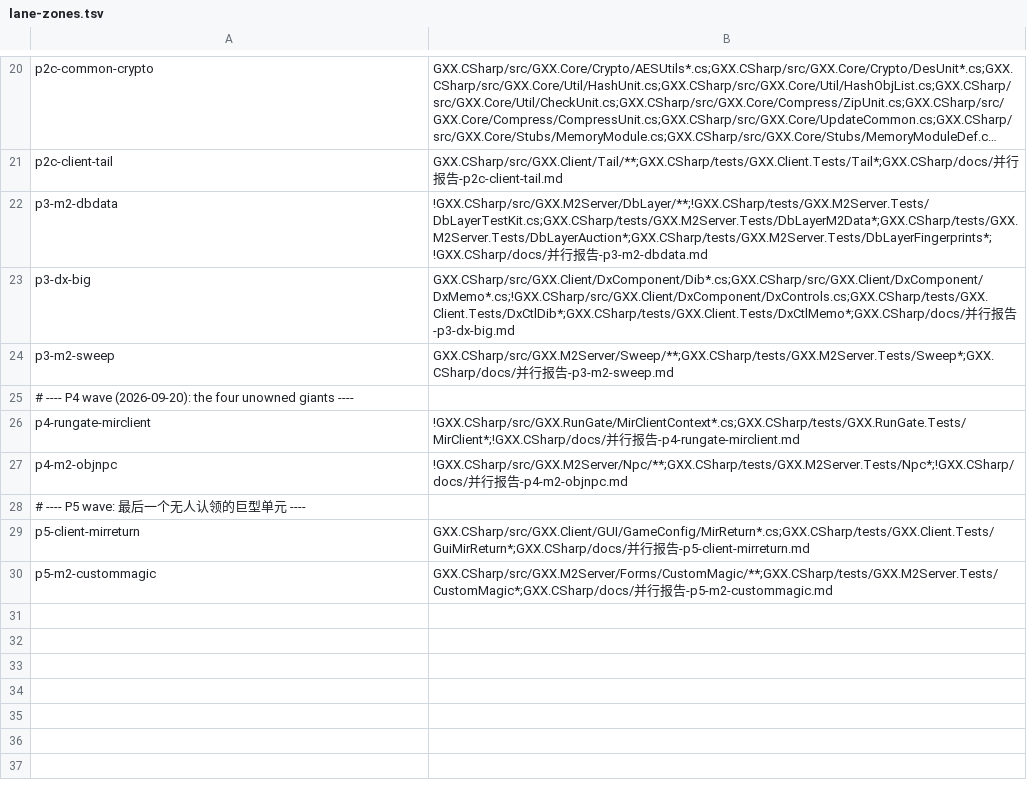
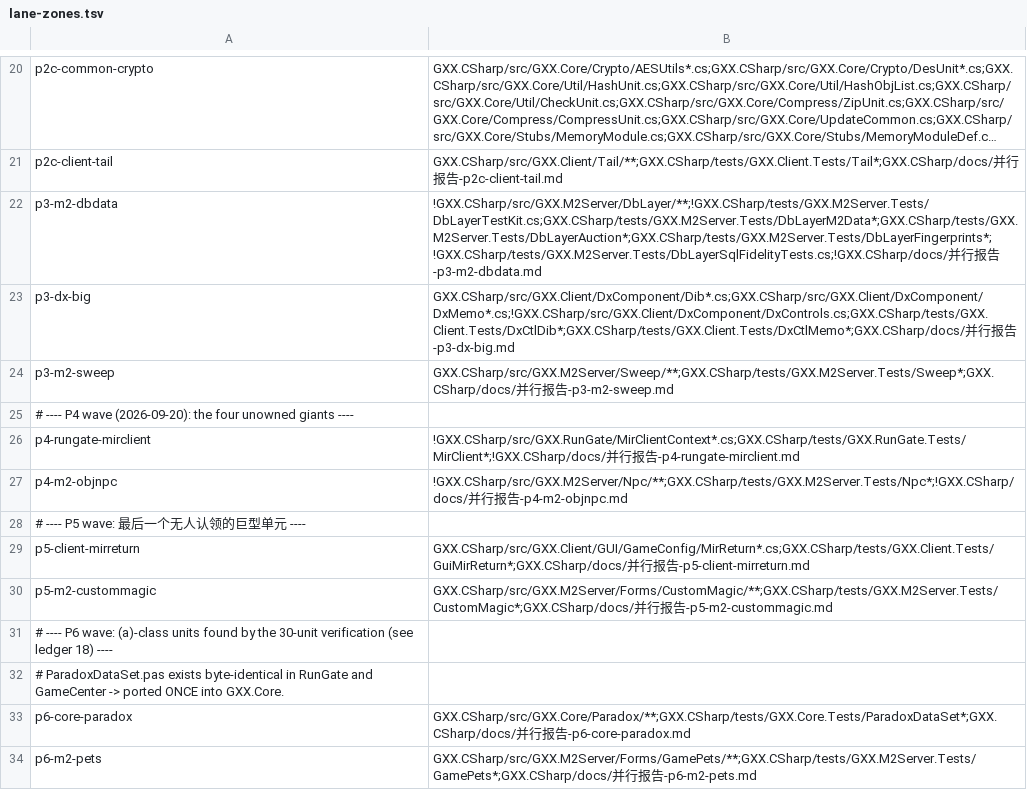
Before and after one commit to cnksss/GxxM2, a TSV file: GXX.CSharp/tools/lane-zones.tsv, drawn as a sheet; only a part is shown, gaps mark what is left out; long unchanged cells end in …; the diff names each change by its address in the sheet, - before the commit and + after, or states it on an @@ line.

```diff
--- a/GXX.CSharp/tools/lane-zones.tsv
+++ b/GXX.CSharp/tools/lane-zones.tsv
-B22: !GXX.CSharp/src/GXX.M2Server/DbLayer/**;!GXX.CSharp/tests/GXX.M2Server.Tests/DbLayerTestKit.cs;GXX.CSharp/tests/GXX.M2Server.Tests/DbLayerM2Data*;GXX.CSharp/tests/GXX.M2Server.Tests/DbLayerAuction*;GXX.CSharp/tests/GXX.M2Server.Tests/DbLayerFingerprints*;!GXX.CSharp/docs/并行…
+B22: !GXX.CSharp/src/GXX.M2Server/DbLayer/**;!GXX.CSharp/tests/GXX.M2Server.Tests/DbLayerTestKit.cs;GXX.CSharp/tests/GXX.M2Server.Tests/DbLayerM2Data*;GXX.CSharp/tests/GXX.M2Server.Tests/DbLayerAuction*;GXX.CSharp/tests/GXX.M2Server.Tests/DbLayerFingerprints*;!GXX.CSharp/tests/GXX.M2Server.Tests/DbLayerSqlFidelityTests.cs;!GXX.CSharp/docs/并行…
+row 31: # ---- P6 wave: (a)-class units found by the 30-unit verification (see ledger 18) ----
+row 32: # ParadoxDataSet.pas exists byte-identical in RunGate and GameCenter -> ported ONCE into GXX.Core.
+row 33: p6-core-paradox | GXX.CSharp/src/GXX.Core/Paradox/**;GXX.CSharp/tests/GXX.Core.Tests/ParadoxDataSet*;GXX.CSharp/docs/并行报告-p6-core-paradox.md
+row 34: p6-m2-pets | GXX.CSharp/src/GXX.M2Server/Forms/GamePets/**;GXX.CSharp/tests/GXX.M2Server.Tests/GamePets*;GXX.CSharp/docs/并行报告-p6-m2-pets.md
```
Also changed, not shown: 1 other file.
